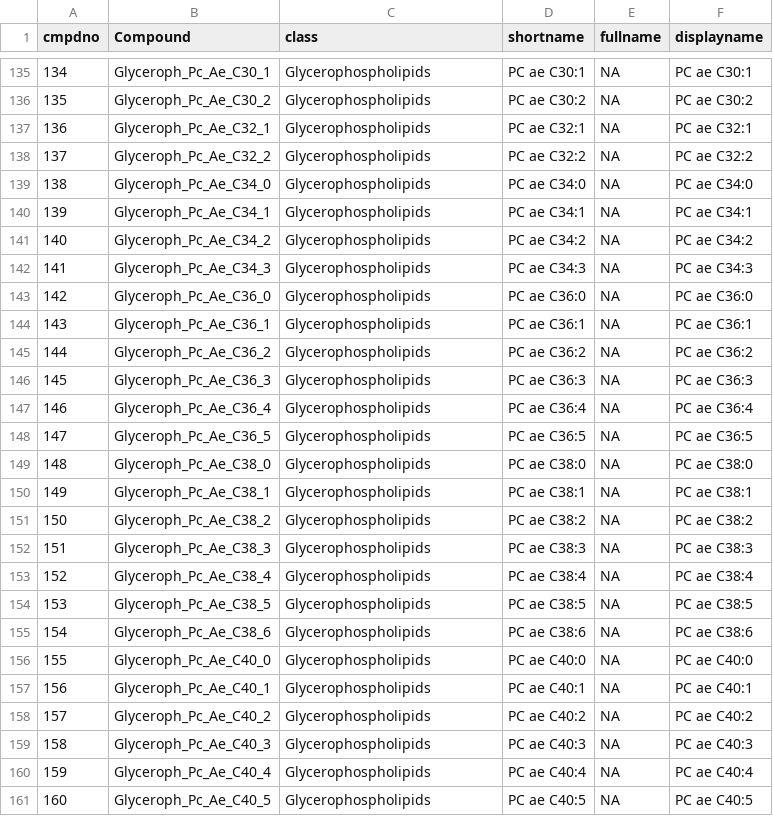
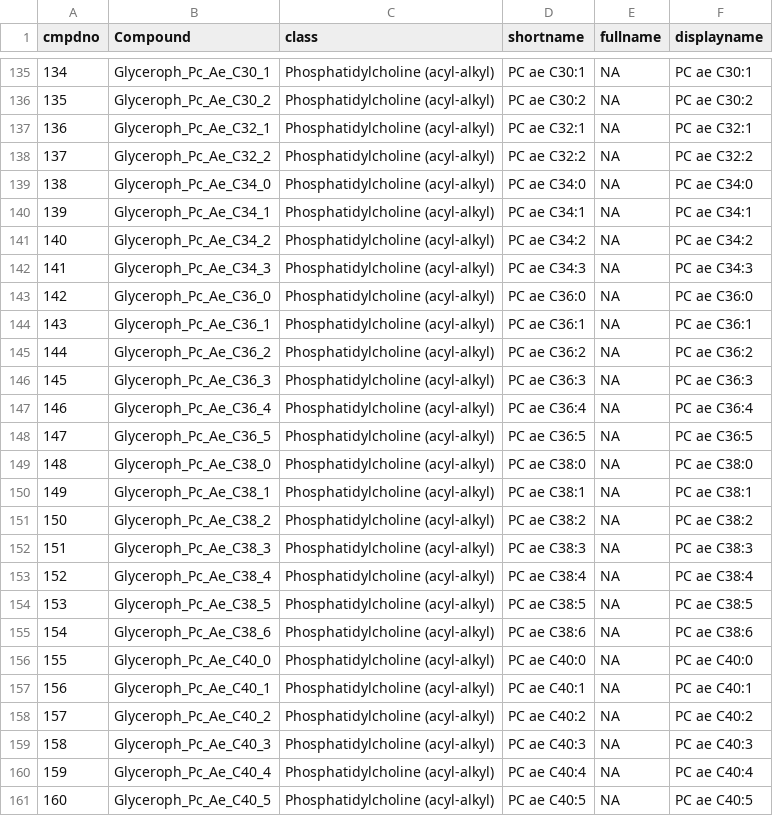
Before and after one commit to JoeRothwell/Molecular-epi, a CSV file: Biocrates_cmpd_metadata.csv, drawn as a sheet; only a part is shown, gaps mark what is left out; the diff covers the shown part only.

```diff
--- a/Biocrates_cmpd_metadata.csv
+++ b/Biocrates_cmpd_metadata.csv
@@ -135,27 +135,27 @@ cmpdno,Compound,class,shortname,fullname,displayname
-134,Glyceroph_Pc_Ae_C30_1,Glycerophospholipids,PC ae C30:1,NA,PC ae C30:1
-135,Glyceroph_Pc_Ae_C30_2,Glycerophospholipids,PC ae C30:2,NA,PC ae C30:2
-136,Glyceroph_Pc_Ae_C32_1,Glycerophospholipids,PC ae C32:1,NA,PC ae C32:1
-137,Glyceroph_Pc_Ae_C32_2,Glycerophospholipids,PC ae C32:2,NA,PC ae C32:2
-138,Glyceroph_Pc_Ae_C34_0,Glycerophospholipids,PC ae C34:0,NA,PC ae C34:0
-139,Glyceroph_Pc_Ae_C34_1,Glycerophospholipids,PC ae C34:1,NA,PC ae C34:1
-140,Glyceroph_Pc_Ae_C34_2,Glycerophospholipids,PC ae C34:2,NA,PC ae C34:2
-141,Glyceroph_Pc_Ae_C34_3,Glycerophospholipids,PC ae C34:3,NA,PC ae C34:3
-142,Glyceroph_Pc_Ae_C36_0,Glycerophospholipids,PC ae C36:0,NA,PC ae C36:0
-143,Glyceroph_Pc_Ae_C36_1,Glycerophospholipids,PC ae C36:1,NA,PC ae C36:1
-144,Glyceroph_Pc_Ae_C36_2,Glycerophospholipids,PC ae C36:2,NA,PC ae C36:2
-145,Glyceroph_Pc_Ae_C36_3,Glycerophospholipids,PC ae C36:3,NA,PC ae C36:3
-146,Glyceroph_Pc_Ae_C36_4,Glycerophospholipids,PC ae C36:4,NA,PC ae C36:4
-147,Glyceroph_Pc_Ae_C36_5,Glycerophospholipids,PC ae C36:5,NA,PC ae C36:5
-148,Glyceroph_Pc_Ae_C38_0,Glycerophospholipids,PC ae C38:0,NA,PC ae C38:0
-149,Glyceroph_Pc_Ae_C38_1,Glycerophospholipids,PC ae C38:1,NA,PC ae C38:1
-150,Glyceroph_Pc_Ae_C38_2,Glycerophospholipids,PC ae C38:2,NA,PC ae C38:2
-151,Glyceroph_Pc_Ae_C38_3,Glycerophospholipids,PC ae C38:3,NA,PC ae C38:3
-152,Glyceroph_Pc_Ae_C38_4,Glycerophospholipids,PC ae C38:4,NA,PC ae C38:4
-153,Glyceroph_Pc_Ae_C38_5,Glycerophospholipids,PC ae C38:5,NA,PC ae C38:5
-154,Glyceroph_Pc_Ae_C38_6,Glycerophospholipids,PC ae C38:6,NA,PC ae C38:6
-155,Glyceroph_Pc_Ae_C40_0,Glycerophospholipids,PC ae C40:0,NA,PC ae C40:0
-156,Glyceroph_Pc_Ae_C40_1,Glycerophospholipids,PC ae C40:1,NA,PC ae C40:1
-157,Glyceroph_Pc_Ae_C40_2,Glycerophospholipids,PC ae C40:2,NA,PC ae C40:2
-158,Glyceroph_Pc_Ae_C40_3,Glycerophospholipids,PC ae C40:3,NA,PC ae C40:3
-159,Glyceroph_Pc_Ae_C40_4,Glycerophospholipids,PC ae C40:4,NA,PC ae C40:4
-160,Glyceroph_Pc_Ae_C40_5,Glycerophospholipids,PC ae C40:5,NA,PC ae C40:5
+134,Glyceroph_Pc_Ae_C30_1,Phosphatidylcholine (acyl-alkyl),PC ae C30:1,NA,PC ae C30:1
+135,Glyceroph_Pc_Ae_C30_2,Phosphatidylcholine (acyl-alkyl),PC ae C30:2,NA,PC ae C30:2
+136,Glyceroph_Pc_Ae_C32_1,Phosphatidylcholine (acyl-alkyl),PC ae C32:1,NA,PC ae C32:1
+137,Glyceroph_Pc_Ae_C32_2,Phosphatidylcholine (acyl-alkyl),PC ae C32:2,NA,PC ae C32:2
+138,Glyceroph_Pc_Ae_C34_0,Phosphatidylcholine (acyl-alkyl),PC ae C34:0,NA,PC ae C34:0
+139,Glyceroph_Pc_Ae_C34_1,Phosphatidylcholine (acyl-alkyl),PC ae C34:1,NA,PC ae C34:1
+140,Glyceroph_Pc_Ae_C34_2,Phosphatidylcholine (acyl-alkyl),PC ae C34:2,NA,PC ae C34:2
+141,Glyceroph_Pc_Ae_C34_3,Phosphatidylcholine (acyl-alkyl),PC ae C34:3,NA,PC ae C34:3
+142,Glyceroph_Pc_Ae_C36_0,Phosphatidylcholine (acyl-alkyl),PC ae C36:0,NA,PC ae C36:0
+143,Glyceroph_Pc_Ae_C36_1,Phosphatidylcholine (acyl-alkyl),PC ae C36:1,NA,PC ae C36:1
+144,Glyceroph_Pc_Ae_C36_2,Phosphatidylcholine (acyl-alkyl),PC ae C36:2,NA,PC ae C36:2
+145,Glyceroph_Pc_Ae_C36_3,Phosphatidylcholine (acyl-alkyl),PC ae C36:3,NA,PC ae C36:3
+146,Glyceroph_Pc_Ae_C36_4,Phosphatidylcholine (acyl-alkyl),PC ae C36:4,NA,PC ae C36:4
+147,Glyceroph_Pc_Ae_C36_5,Phosphatidylcholine (acyl-alkyl),PC ae C36:5,NA,PC ae C36:5
+148,Glyceroph_Pc_Ae_C38_0,Phosphatidylcholine (acyl-alkyl),PC ae C38:0,NA,PC ae C38:0
+149,Glyceroph_Pc_Ae_C38_1,Phosphatidylcholine (acyl-alkyl),PC ae C38:1,NA,PC ae C38:1
+150,Glyceroph_Pc_Ae_C38_2,Phosphatidylcholine (acyl-alkyl),PC ae C38:2,NA,PC ae C38:2
+151,Glyceroph_Pc_Ae_C38_3,Phosphatidylcholine (acyl-alkyl),PC ae C38:3,NA,PC ae C38:3
+152,Glyceroph_Pc_Ae_C38_4,Phosphatidylcholine (acyl-alkyl),PC ae C38:4,NA,PC ae C38:4
+153,Glyceroph_Pc_Ae_C38_5,Phosphatidylcholine (acyl-alkyl),PC ae C38:5,NA,PC ae C38:5
+154,Glyceroph_Pc_Ae_C38_6,Phosphatidylcholine (acyl-alkyl),PC ae C38:6,NA,PC ae C38:6
+155,Glyceroph_Pc_Ae_C40_0,Phosphatidylcholine (acyl-alkyl),PC ae C40:0,NA,PC ae C40:0
+156,Glyceroph_Pc_Ae_C40_1,Phosphatidylcholine (acyl-alkyl),PC ae C40:1,NA,PC ae C40:1
+157,Glyceroph_Pc_Ae_C40_2,Phosphatidylcholine (acyl-alkyl),PC ae C40:2,NA,PC ae C40:2
+158,Glyceroph_Pc_Ae_C40_3,Phosphatidylcholine (acyl-alkyl),PC ae C40:3,NA,PC ae C40:3
+159,Glyceroph_Pc_Ae_C40_4,Phosphatidylcholine (acyl-alkyl),PC ae C40:4,NA,PC ae C40:4
+160,Glyceroph_Pc_Ae_C40_5,Phosphatidylcholine (acyl-alkyl),PC ae C40:5,NA,PC ae C40:5
```
Also changed, not shown: 65 edited cells elsewhere in this file.
